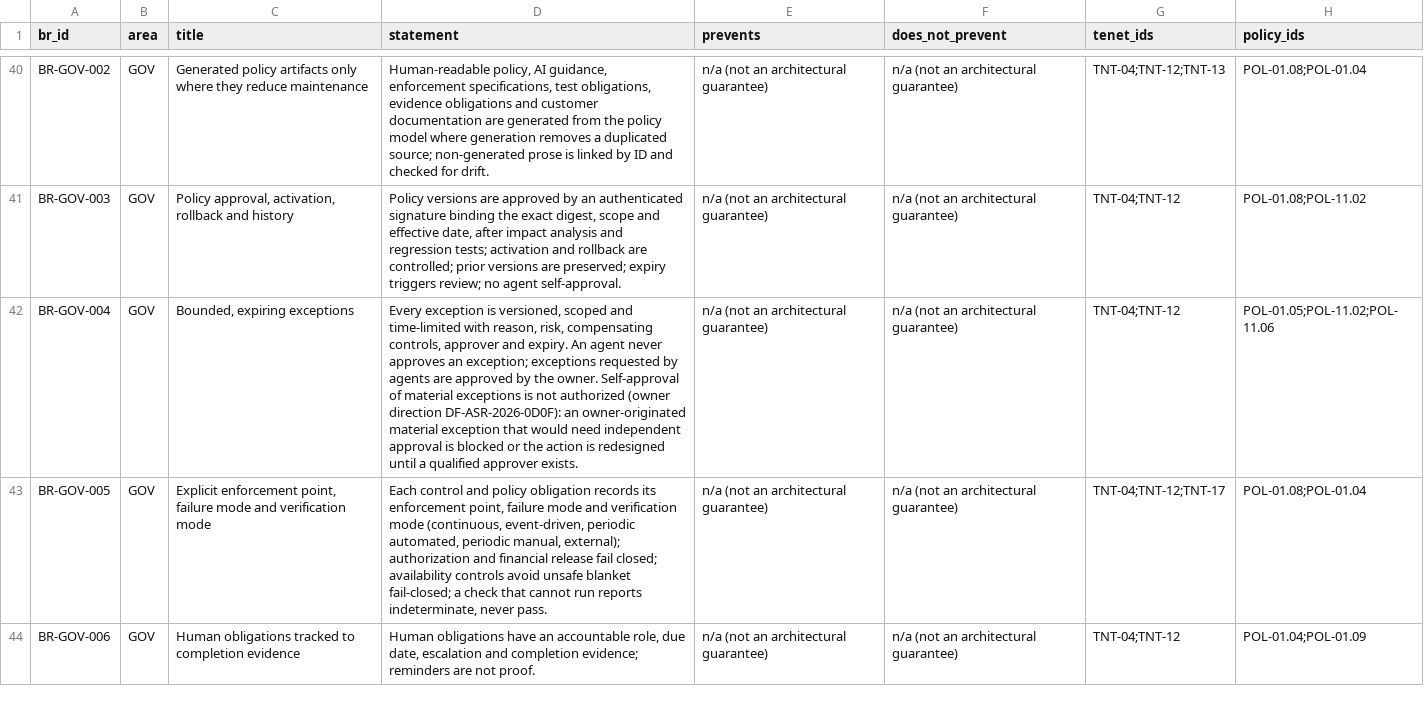
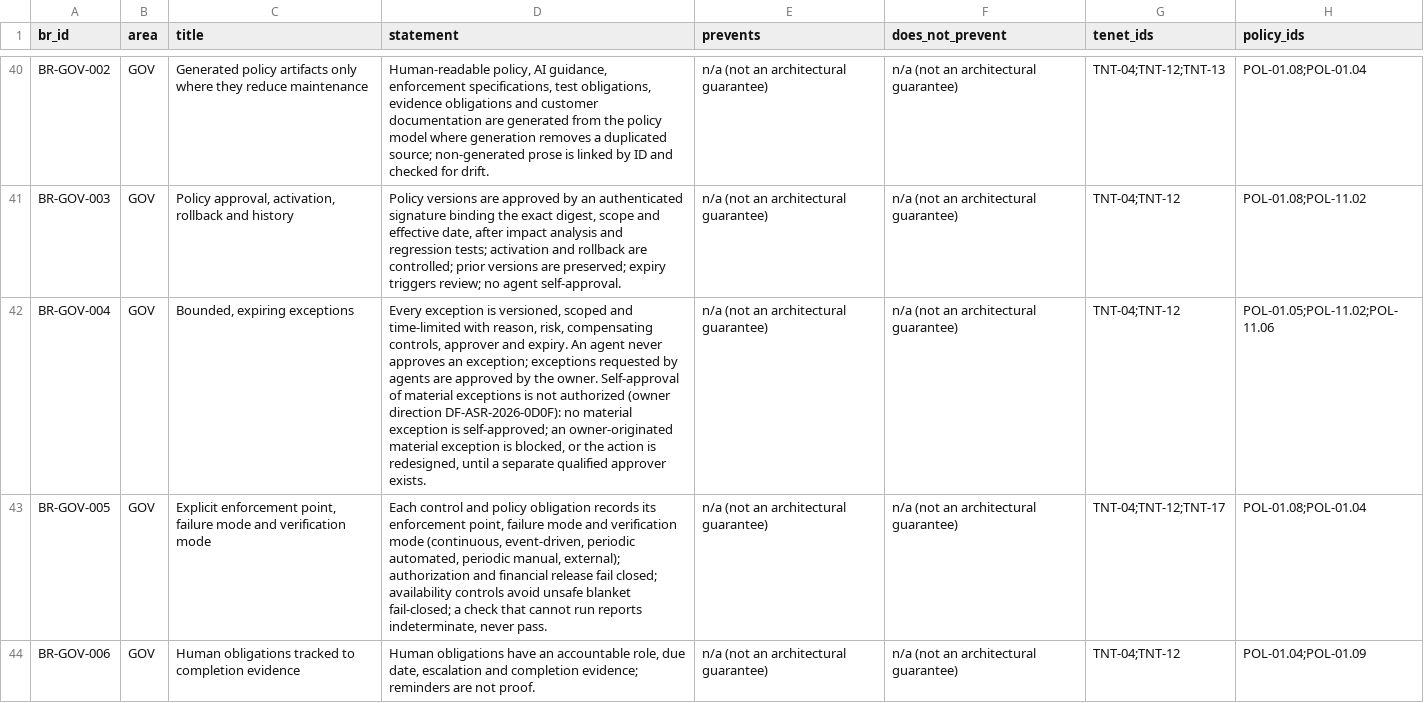
Before and after one commit to kemiller2002/echelon-assurance, a CSV file: requirements/baseline.csv, drawn as a sheet; only a part is shown, gaps mark what is left out; the diff names each change by its address in the sheet, - before the commit and + after, or states it on an @@ line.

```diff
--- a/requirements/baseline.csv
+++ b/requirements/baseline.csv
-D42 (statement): …direction DF-ASR-2026-0D0F): an owner-originated material exception that would need independent approval is blocked or the action is redesigned until a qualified approver…
+D42 (statement): …direction DF-ASR-2026-0D0F): no material exception is self-approved; an owner-originated material exception is blocked, or the action is redesigned, until a separate qualified approver…
```
Also changed, not shown: registers/production-gates.csv, registers/question-dispositions.csv, 5 other files.
